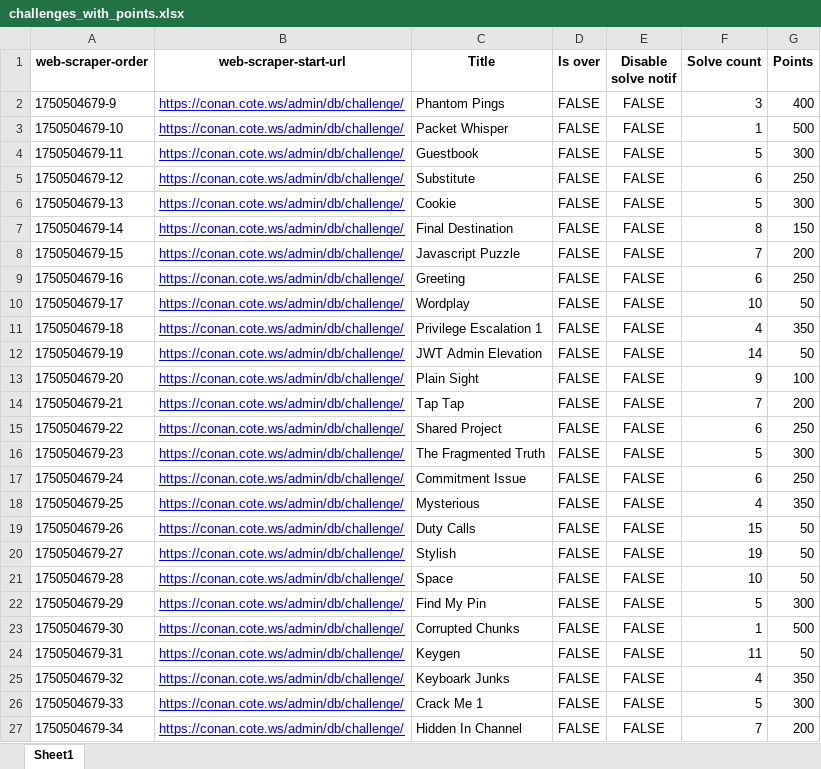
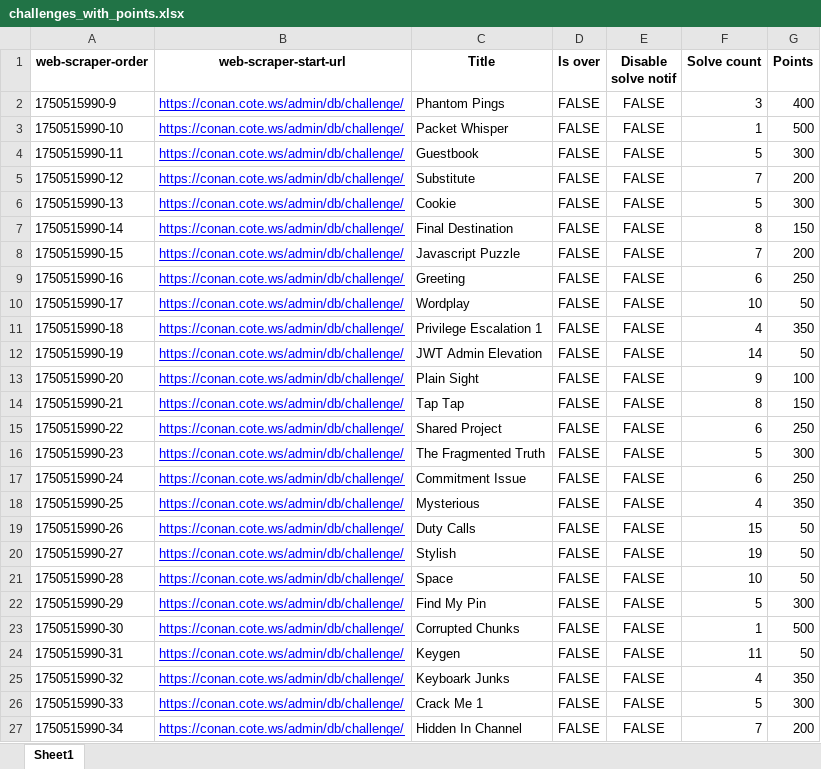
Before and after one commit to ashwin7077/ctf, an Excel workbook: challenges_with_points.xlsx, sheet Sheet1, drawn as a sheet; only a part is shown; values as stored, in another font and other column widths than the file's, no borders; the diff covers the shown part only; the diff names each change by its address in the sheet, - before the commit and + after, or states it on an @@ line.

```diff
--- a/challenges_with_points.xlsx (sheet Sheet1)
+++ b/challenges_with_points.xlsx (sheet Sheet1)
-A2 (web-scraper-order): 1750504679-9
+A2 (web-scraper-order): 1750515990-9
-A3 (web-scraper-order): 1750504679-10
+A3 (web-scraper-order): 1750515990-10
-A4 (web-scraper-order): 1750504679-11
+A4 (web-scraper-order): 1750515990-11
-A5 (web-scraper-order): 1750504679-12
+A5 (web-scraper-order): 1750515990-12
-F5 (Solve count): 6
+F5 (Solve count): 7
-G5 (Points): 250
+G5 (Points): 200
-A6 (web-scraper-order): 1750504679-13
+A6 (web-scraper-order): 1750515990-13
-A7 (web-scraper-order): 1750504679-14
+A7 (web-scraper-order): 1750515990-14
-A8 (web-scraper-order): 1750504679-15
+A8 (web-scraper-order): 1750515990-15
-A9 (web-scraper-order): 1750504679-16
+A9 (web-scraper-order): 1750515990-16
-A10 (web-scraper-order): 1750504679-17
+A10 (web-scraper-order): 1750515990-17
-A11 (web-scraper-order): 1750504679-18
+A11 (web-scraper-order): 1750515990-18
-A12 (web-scraper-order): 1750504679-19
+A12 (web-scraper-order): 1750515990-19
-A13 (web-scraper-order): 1750504679-20
+A13 (web-scraper-order): 1750515990-20
-A14 (web-scraper-order): 1750504679-21
+A14 (web-scraper-order): 1750515990-21
-F14 (Solve count): 7
+F14 (Solve count): 8
-G14 (Points): 200
+G14 (Points): 150
-A15 (web-scraper-order): 1750504679-22
+A15 (web-scraper-order): 1750515990-22
-A16 (web-scraper-order): 1750504679-23
+A16 (web-scraper-order): 1750515990-23
-A17 (web-scraper-order): 1750504679-24
+A17 (web-scraper-order): 1750515990-24
-A18 (web-scraper-order): 1750504679-25
+A18 (web-scraper-order): 1750515990-25
-A19 (web-scraper-order): 1750504679-26
+A19 (web-scraper-order): 1750515990-26
-A20 (web-scraper-order): 1750504679-27
+A20 (web-scraper-order): 1750515990-27
-A21 (web-scraper-order): 1750504679-28
+A21 (web-scraper-order): 1750515990-28
-A22 (web-scraper-order): 1750504679-29
+A22 (web-scraper-order): 1750515990-29
-A23 (web-scraper-order): 1750504679-30
+A23 (web-scraper-order): 1750515990-30
-A24 (web-scraper-order): 1750504679-31
+A24 (web-scraper-order): 1750515990-31
-A25 (web-scraper-order): 1750504679-32
+A25 (web-scraper-order): 1750515990-32
-A26 (web-scraper-order): 1750504679-33
+A26 (web-scraper-order): 1750515990-33
-A27 (web-scraper-order): 1750504679-34
+A27 (web-scraper-order): 1750515990-34
```
Also changed, not shown: 26 edited cells elsewhere in this sheet, CTF_updated.xlsx, user_total_points.xlsx, 48 other files.
